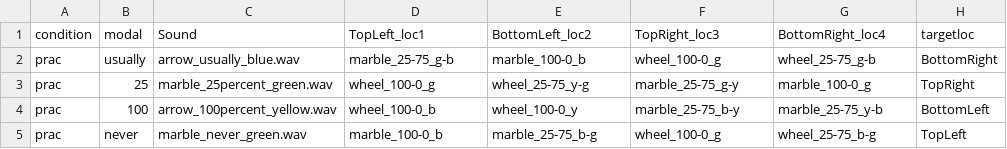
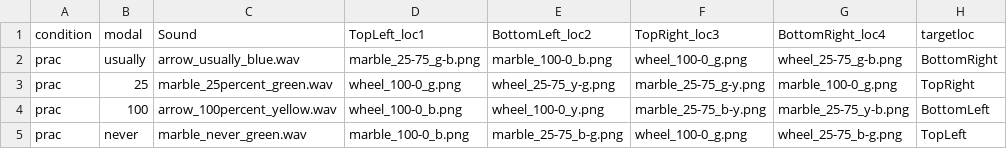
Before and after one commit to sunchaosc/scalar-eyetrack, a CSV file: chunk_includes/practise.csv, drawn as a sheet; only a part is shown; the diff names each change by its address in the sheet, - before the commit and + after, or states it on an @@ line.

```diff
--- a/chunk_includes/practise.csv
+++ b/chunk_includes/practise.csv
-D2 (TopLeft_loc1): marble_25-75_g-b
+D2 (TopLeft_loc1): marble_25-75_g-b.png
-E2 (BottomLeft_loc2): marble_100-0_b
+E2 (BottomLeft_loc2): marble_100-0_b.png
-F2 (TopRight_loc3): wheel_100-0_g
+F2 (TopRight_loc3): wheel_100-0_g.png
-G2 (BottomRight_loc4): wheel_25-75_g-b
+G2 (BottomRight_loc4): wheel_25-75_g-b.png
-D3 (TopLeft_loc1): wheel_100-0_g
+D3 (TopLeft_loc1): wheel_100-0_g.png
-E3 (BottomLeft_loc2): wheel_25-75_y-g
+E3 (BottomLeft_loc2): wheel_25-75_y-g.png
-F3 (TopRight_loc3): marble_25-75_g-y
+F3 (TopRight_loc3): marble_25-75_g-y.png
-G3 (BottomRight_loc4): marble_100-0_g
+G3 (BottomRight_loc4): marble_100-0_g.png
-D4 (TopLeft_loc1): wheel_100-0_b
+D4 (TopLeft_loc1): wheel_100-0_b.png
-E4 (BottomLeft_loc2): wheel_100-0_y
+E4 (BottomLeft_loc2): wheel_100-0_y.png
-F4 (TopRight_loc3): marble_25-75_b-y
+F4 (TopRight_loc3): marble_25-75_b-y.png
-G4 (BottomRight_loc4): marble_25-75_y-b
+G4 (BottomRight_loc4): marble_25-75_y-b.png
-D5 (TopLeft_loc1): marble_100-0_b
+D5 (TopLeft_loc1): marble_100-0_b.png
-E5 (BottomLeft_loc2): marble_25-75_b-g
+E5 (BottomLeft_loc2): marble_25-75_b-g.png
-F5 (TopRight_loc3): wheel_100-0_g
+F5 (TopRight_loc3): wheel_100-0_g.png
-G5 (BottomRight_loc4): wheel_25-75_b-g
+G5 (BottomRight_loc4): wheel_25-75_b-g.png
```
Also changed, not shown: 2 other files.
